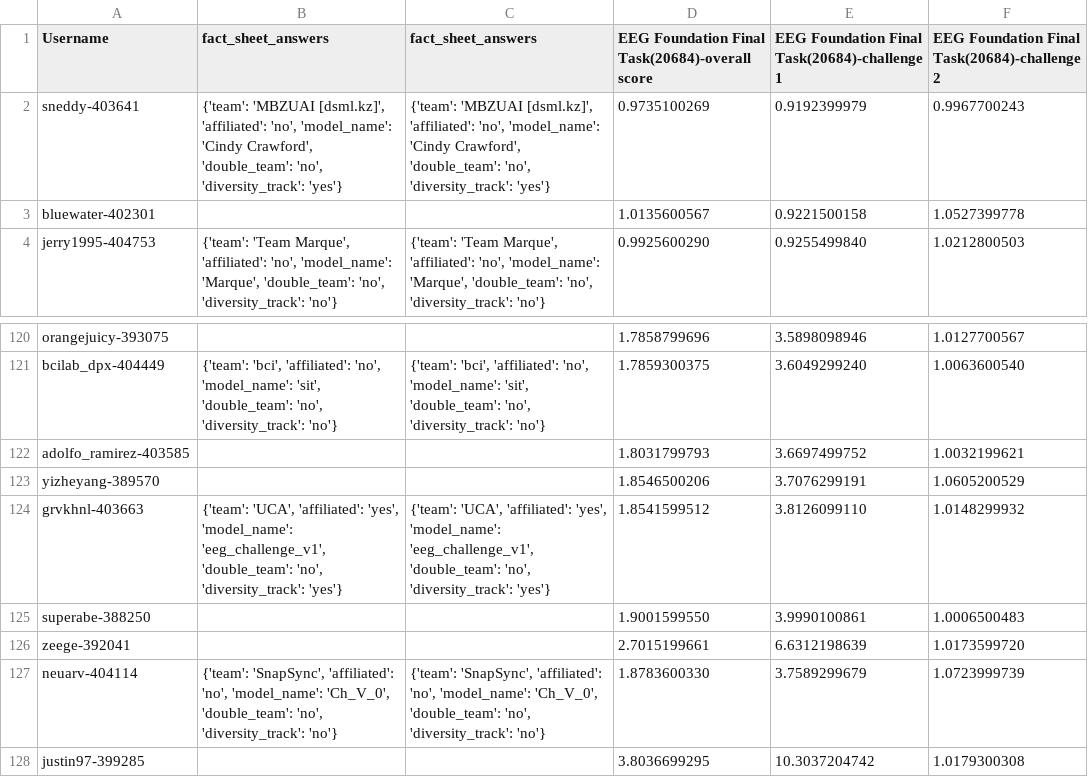
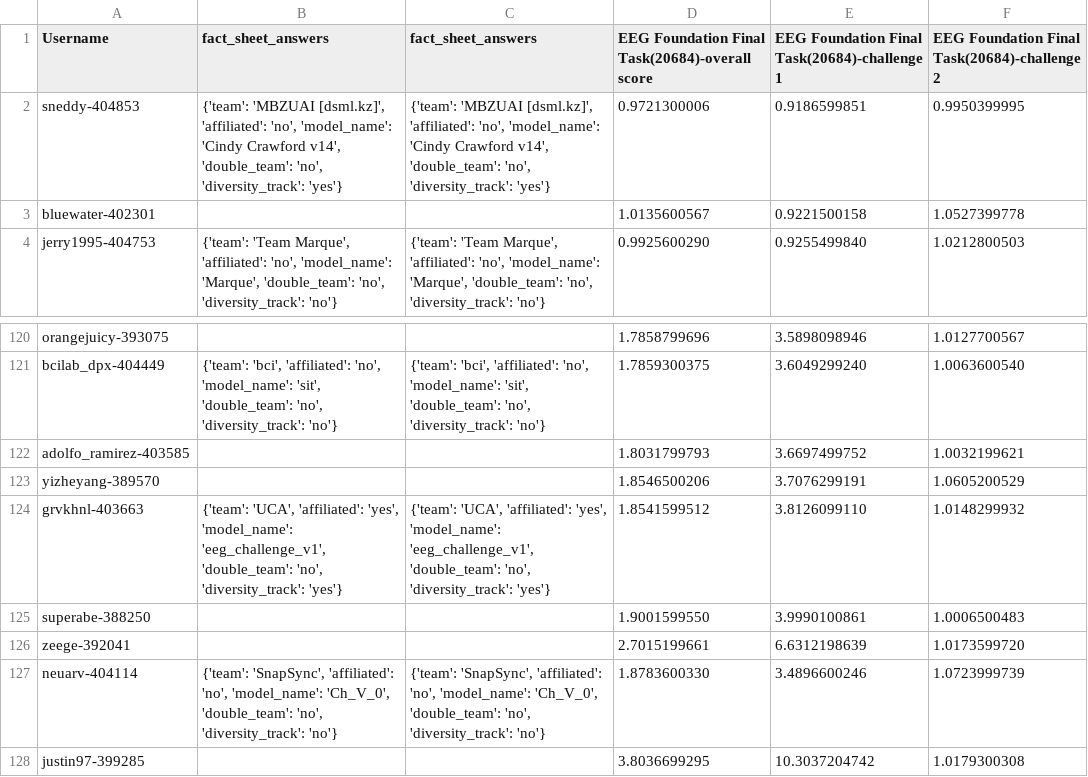
Before and after one commit to eeg2025/eeg2025.github.io, a CSV file: codabench_results/results_phase_16262.csv, drawn as a sheet; only a part is shown, gaps mark what is left out.

```diff
--- a/codabench_results/results_phase_16262.csv
+++ b/codabench_results/results_phase_16262.csv
@@ -1,3 +1,3 @@
 Username,fact_sheet_answers,fact_sheet_answers,EEG Foundation Final Task(20684)-overall score,EEG Foundation Final Task(20684)-challenge 1,EEG Foundation Final Task(20684)-challenge 2
-sneddy-403641,"{'team': 'MBZUAI [dsml.kz]', 'affiliated': 'no', 'model_name': 'Cindy Crawford', 'double_team': 'no', 'diversity_track': 'yes'}","{'team': 'MBZUAI [dsml.kz]', 'affiliated': 'no', 'model_name': 'Cindy Crawford', 'double_team': 'no', 'diversity_track': 'yes'}",0.9735100269,0.9192399979,0.9967700243
+sneddy-404853,"{'team': 'MBZUAI [dsml.kz]', 'affiliated': 'no', 'model_name': 'Cindy Crawford v14', 'double_team': 'no', 'diversity_track': 'yes'}","{'team': 'MBZUAI [dsml.kz]', 'affiliated': 'no', 'model_name': 'Cindy Crawford v14', 'double_team': 'no', 'diversity_track': 'yes'}",0.9721300006,0.9186599851,0.9950399995
 bluewater-402301,,,1.0135600567,0.9221500158,1.0527399778
@@ -126,3 +126,3 @@ superabe-388250,,,1.9001599550,3.9990100861,1.0006500483
 zeege-392041,,,2.7015199661,6.6312198639,1.0173599720
-neuarv-404114,"{'team': 'SnapSync', 'affiliated': 'no', 'model_name': 'Ch_V_0', 'double_team': 'no', 'diversity_track': 'no'}","{'team': 'SnapSync', 'affiliated': 'no', 'model_name': 'Ch_V_0', 'double_team': 'no', 'diversity_track': 'no'}",1.8783600330,3.7589299679,1.0723999739
+neuarv-404114,"{'team': 'SnapSync', 'affiliated': 'no', 'model_name': 'Ch_V_0', 'double_team': 'no', 'diversity_track': 'no'}","{'team': 'SnapSync', 'affiliated': 'no', 'model_name': 'Ch_V_0', 'double_team': 'no', 'diversity_track': 'no'}",1.8783600330,3.4896600246,1.0723999739
 justin97-399285,,,3.8036699295,10.3037204742,1.0179300308
```
Also changed, not shown: 5 other files.
